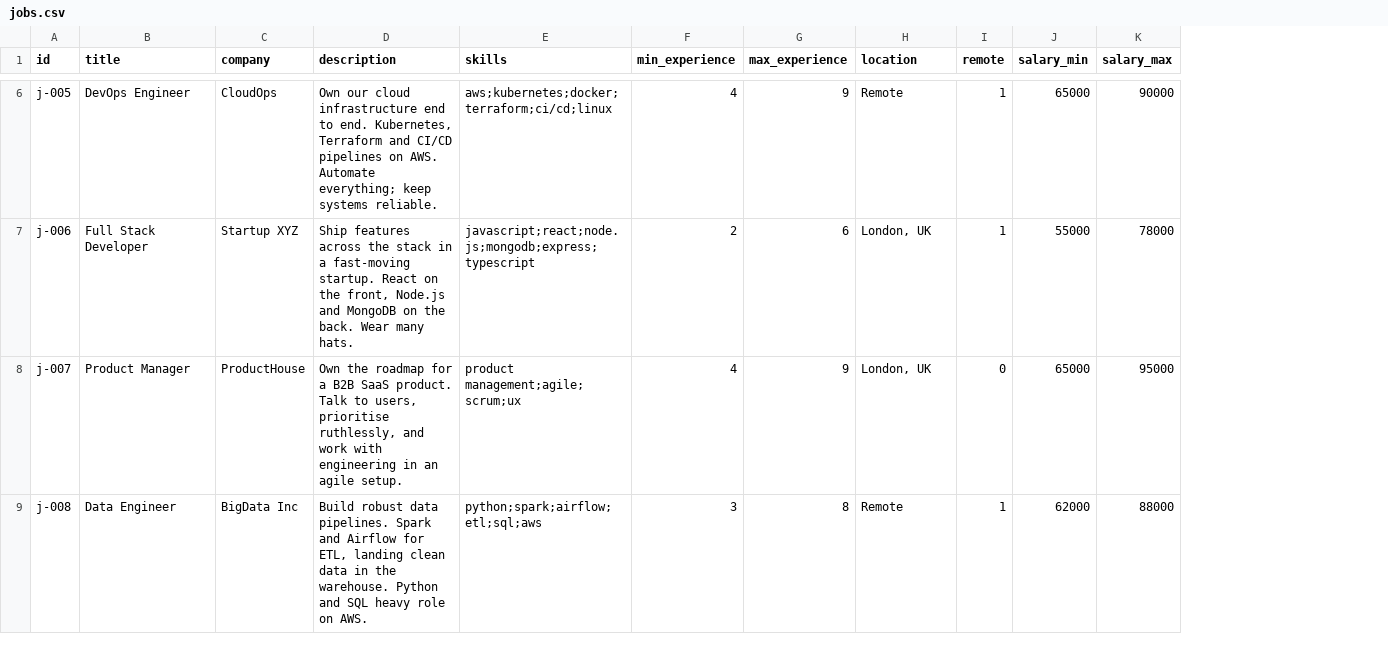
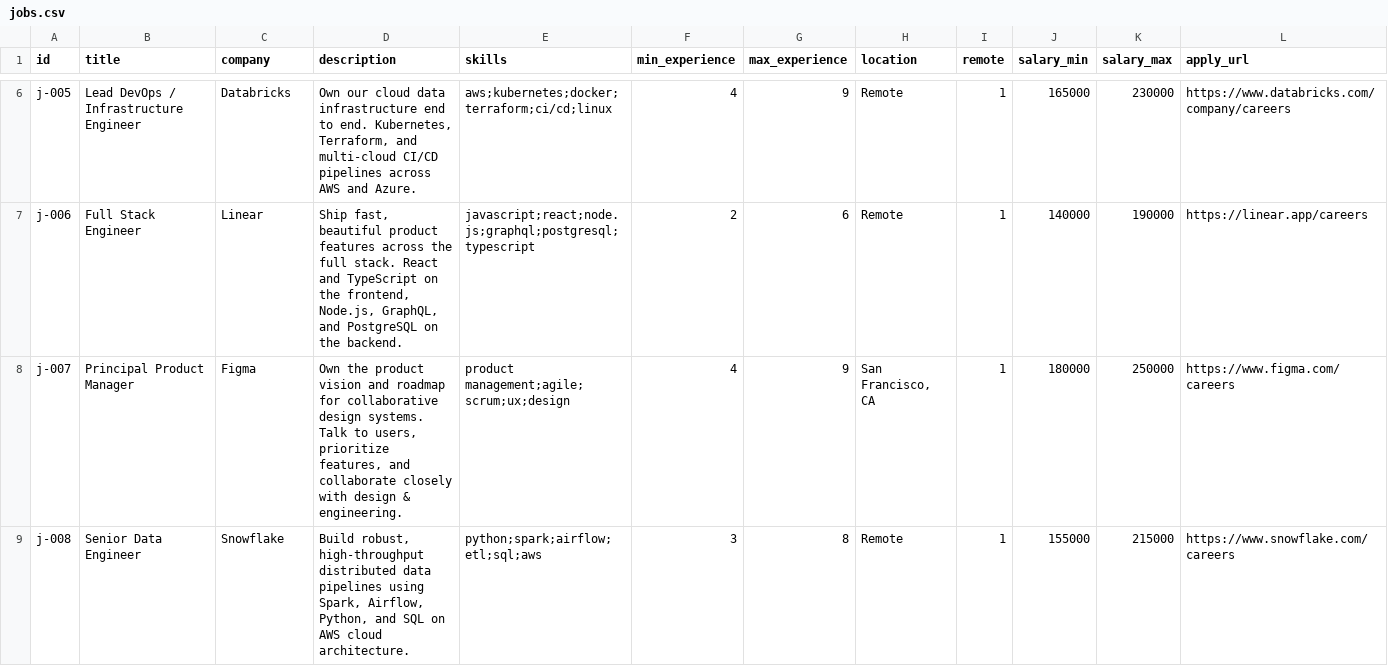
Before and after one commit to yashahuja31/mindbridge.ai, a CSV file: data/sample/jobs.csv, drawn as a sheet; only a part is shown, gaps mark what is left out; the diff covers the shown part only; the diff names each change by its address in the sheet, - before the commit and + after, or states it on an @@ line.

Commit message:
added real job descriptions with apply links

```diff
--- a/data/sample/jobs.csv
+++ b/data/sample/jobs.csv
+column L (apply_url), rows 6-9: https://www.databricks.com/company/careers | https://linear.app/careers | https://www.figma.com/careers | https://www.snowflake.com/careers
-B6 (title): DevOps Engineer
+B6 (title): Lead DevOps / Infrastructure Engineer
-C6 (company): CloudOps
+C6 (company): Databricks
-D6 (description): …our cloud infrastructure end to end. Kubernetes, Terraform and CI/CD pipelines on AWS. Automate everything; keep systems reliable.
+D6 (description): …our cloud data infrastructure end to end. Kubernetes, Terraform, and multi-cloud CI/CD pipelines across AWS and Azure.
-J6 (salary_min): 65000
+J6 (salary_min): 165000
-K6 (salary_max): 90000
+K6 (salary_max): 230000
-B7 (title): Full Stack Developer
+B7 (title): Full Stack Engineer
-C7 (company): Startup XYZ
+C7 (company): Linear
-D7 (description): Ship features across the stack in a fast-moving startup. React on the front, Node.js and MongoDB on the back. Wear many hats.
+D7 (description): Ship fast, beautiful product features across the full stack. React and TypeScript on the frontend, Node.js, GraphQL, and PostgreSQL on the backend.
-E7 (skills): javascript;react;node.js;mongodb;express;typescript
+E7 (skills): javascript;react;node.js;graphql;postgresql;typescript
-H7 (location): London, UK
+H7 (location): Remote
-J7 (salary_min): 55000
+J7 (salary_min): 140000
-K7 (salary_max): 78000
+K7 (salary_max): 190000
-B8 (title): Product Manager
+B8 (title): Principal Product Manager
-C8 (company): ProductHouse
+C8 (company): Figma
-D8 (description): Own the roadmap for a B2B SaaS product. Talk to users, prioritise ruthlessly, and work with engineering in an agile setup.
+D8 (description): Own the product vision and roadmap for collaborative design systems. Talk to users, prioritize features, and collaborate closely with design & engineering.
-E8 (skills): product management;agile;scrum;ux
+E8 (skills): product management;agile;scrum;ux;design
-H8 (location): London, UK
+H8 (location): San Francisco, CA
-I8 (remote): 0
+I8 (remote): 1
-J8 (salary_min): 65000
+J8 (salary_min): 180000
-K8 (salary_max): 95000
+K8 (salary_max): 250000
-B9 (title): Data Engineer
+B9 (title): Senior Data Engineer
-C9 (company): BigData Inc
+C9 (company): Snowflake
-D9 (description): Build robust data pipelines. Spark and Airflow for ETL, landing clean data in the warehouse. Python and SQL heavy role on AWS.
+D9 (description): Build robust, high-throughput distributed data pipelines using Spark, Airflow, Python, and SQL on AWS cloud architecture.
-J9 (salary_min): 62000
+J9 (salary_min): 155000
-K9 (salary_max): 88000
+K9 (salary_max): 215000
```
Also changed, not shown: 56 edited cells elsewhere in this file.
